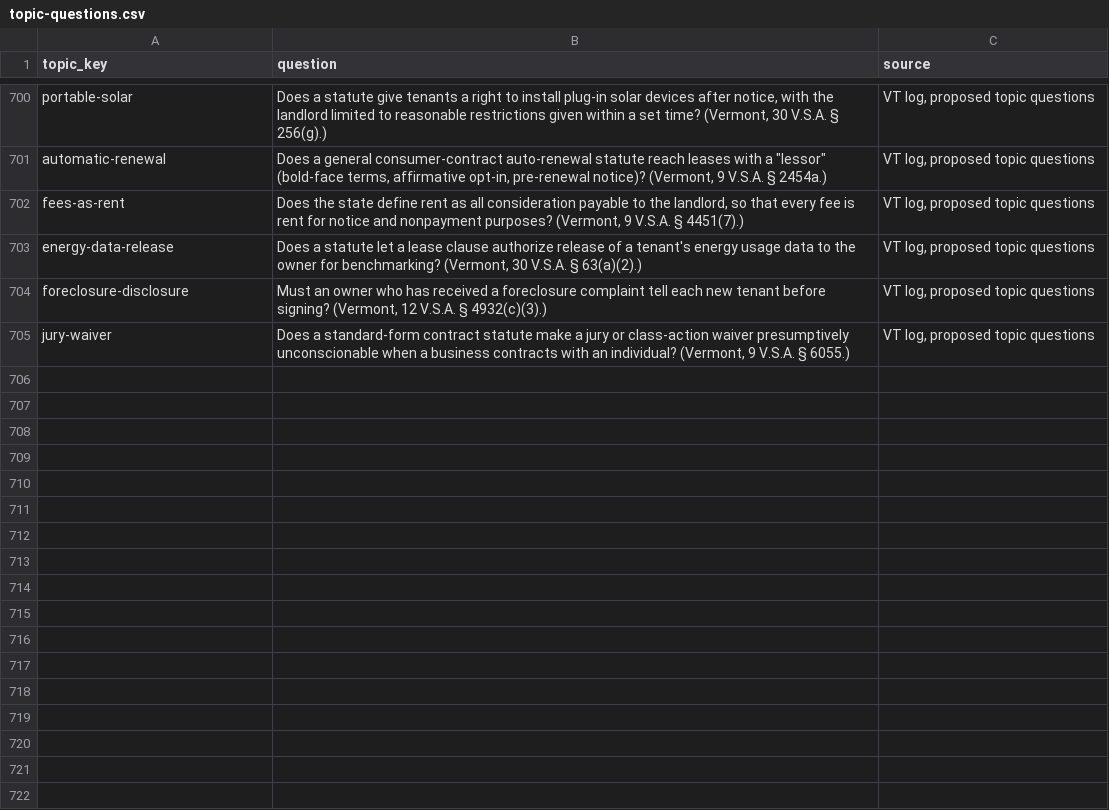
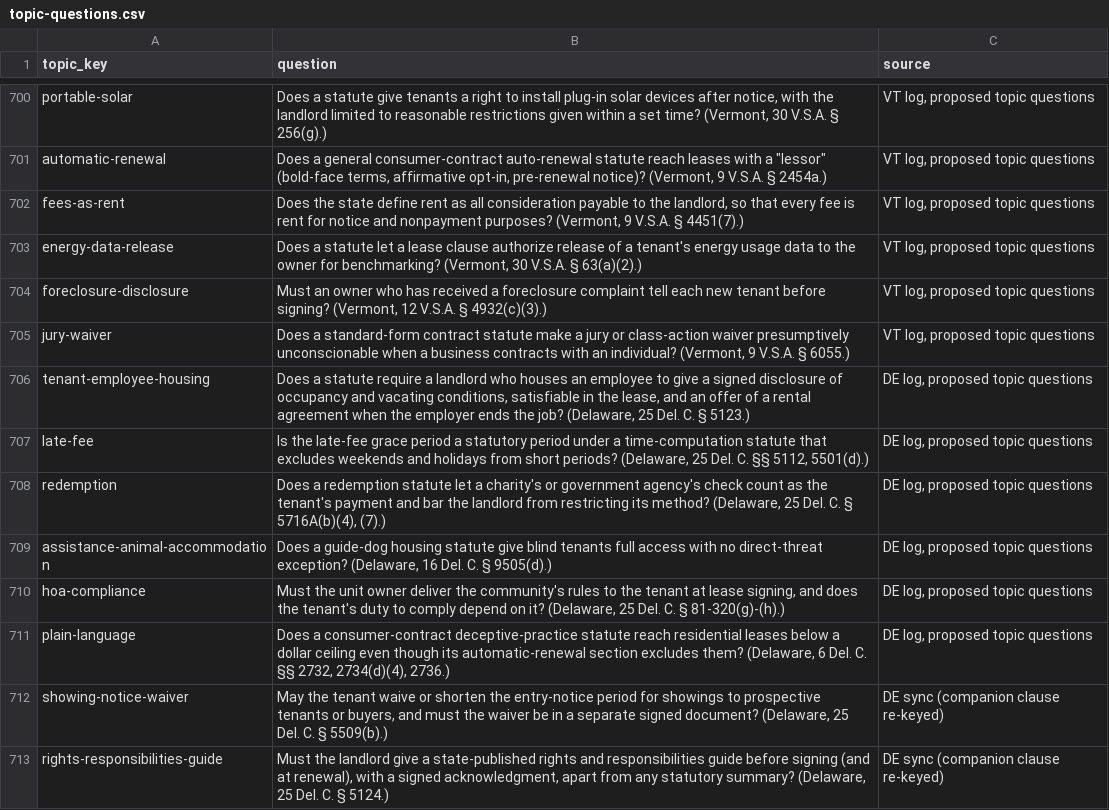
Before and after one commit to tsteinbaugh/property-manager-landlord-app, a CSV file: scripts/clause-library/topic-questions.csv, drawn as a sheet; only a part is shown, gaps mark what is left out.

```diff
--- a/scripts/clause-library/topic-questions.csv
+++ b/scripts/clause-library/topic-questions.csv
@@ -705 +705,9 @@ foreclosure-disclosure,"Must an owner who has received a foreclosure complaint t
 jury-waiver,"Does a standard-form contract statute make a jury or class-action waiver presumptively unconscionable when a business contracts with an individual? (Vermont, 9 V.S.A. § 6055.)","VT log, proposed topic questions"
+tenant-employee-housing,"Does a statute require a landlord who houses an employee to give a signed disclosure of occupancy and vacating conditions, satisfiable in the lease, and an offer of a rental agreement when the employer ends the job? (Delaware, 25 Del. C. § 5123.)","DE log, proposed topic questions"
+late-fee,"Is the late-fee grace period a statutory period under a time-computation statute that excludes weekends and holidays from short periods? (Delaware, 25 Del. C. §§ 5112, 5501(d).)","DE log, proposed topic questions"
+redemption,"Does a redemption statute let a charity's or government agency's check count as the tenant's payment and bar the landlord from restricting its method? (Delaware, 25 Del. C. § 5716A(b)(4), (7).)","DE log, proposed topic questions"
+assistance-animal-accommodation,"Does a guide-dog housing statute give blind tenants full access with no direct-threat exception? (Delaware, 16 Del. C. § 9505(d).)","DE log, proposed topic questions"
+hoa-compliance,"Must the unit owner deliver the community's rules to the tenant at lease signing, and does the tenant's duty to comply depend on it? (Delaware, 25 Del. C. § 81-320(g)-(h).)","DE log, proposed topic questions"
+plain-language,"Does a consumer-contract deceptive-practice statute reach residential leases below a dollar ceiling even though its automatic-renewal section excludes them? (Delaware, 6 Del. C. §§ 2732, 2734(d)(4), 2736.)","DE log, proposed topic questions"
+showing-notice-waiver,"May the tenant waive or shorten the entry-notice period for showings to prospective tenants or buyers, and must the waiver be in a separate signed document? (Delaware, 25 Del. C. § 5509(b).)",DE sync (companion clause re-keyed)
+rights-responsibilities-guide,"Must the landlord give a state-published rights and responsibilities guide before signing (and at renewal), with a signed acknowledgment, apart from any statutory summary? (Delaware, 25 Del. C. § 5124.)",DE sync (companion clause re-keyed)
```
Also changed, not shown: 13 other files.
